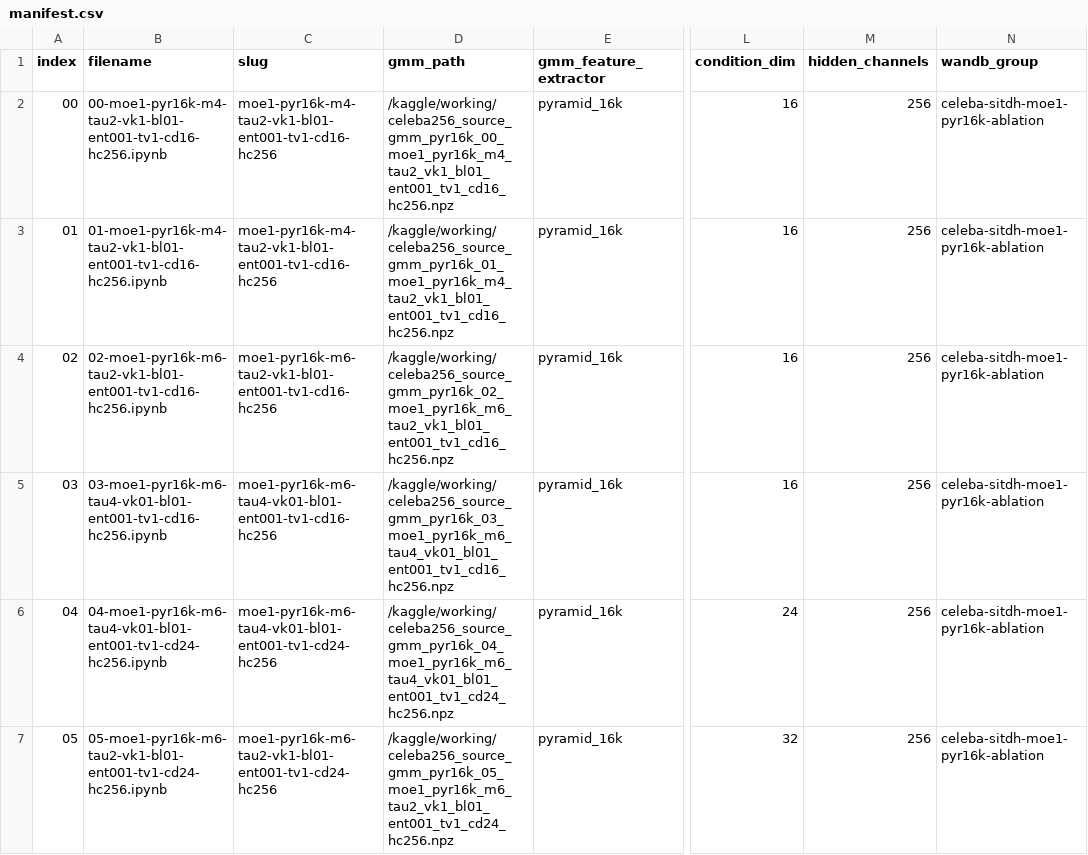
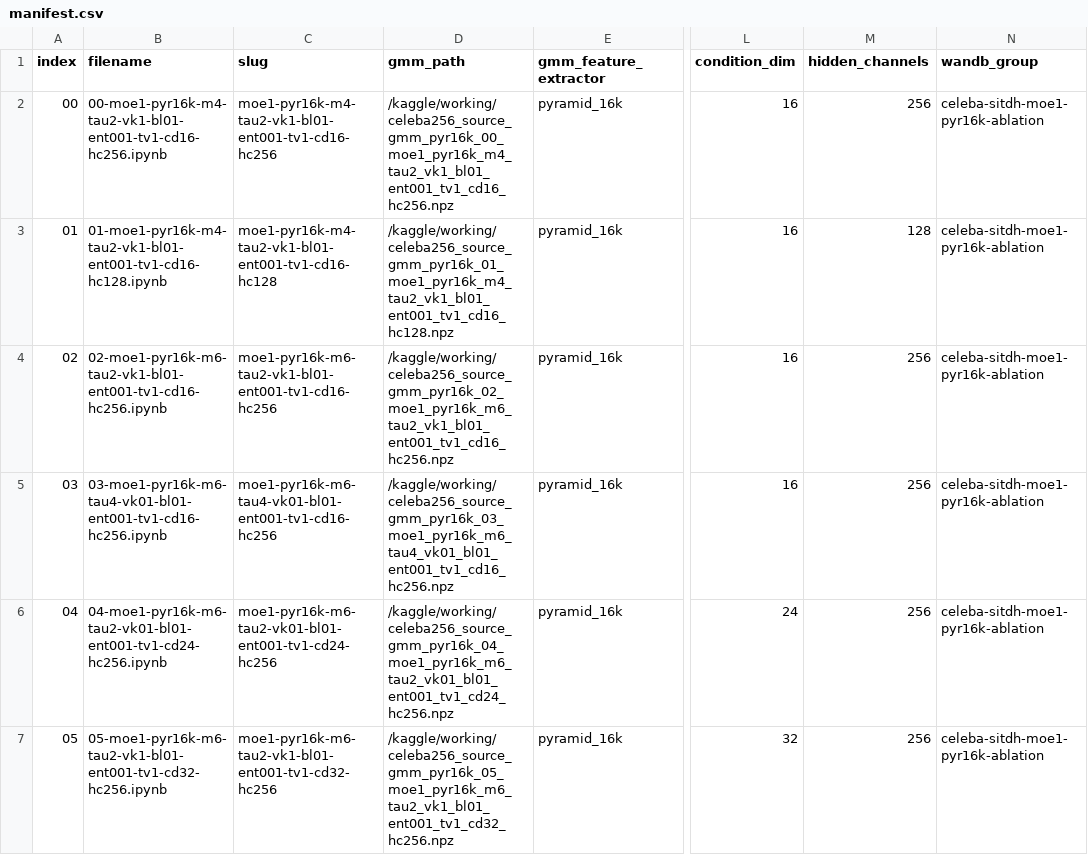
Before and after one commit to sontungkieu/RAE, a CSV file: generated_notebooks/sitdh_moe1_pyr16k/manifest.csv, drawn as a sheet; only a part is shown, gaps mark what is left out; the diff names each change by its address in the sheet, - before the commit and + after, or states it on an @@ line.

```diff
--- a/generated_notebooks/sitdh_moe1_pyr16k/manifest.csv
+++ b/generated_notebooks/sitdh_moe1_pyr16k/manifest.csv
-B3 (filename): 01-moe1-pyr16k-m4-tau2-vk1-bl01-ent001-tv1-cd16-hc256.ipynb
+B3 (filename): 01-moe1-pyr16k-m4-tau2-vk1-bl01-ent001-tv1-cd16-hc128.ipynb
-C3 (slug): moe1-pyr16k-m4-tau2-vk1-bl01-ent001-tv1-cd16-hc256
+C3 (slug): moe1-pyr16k-m4-tau2-vk1-bl01-ent001-tv1-cd16-hc128
-D3 (gmm_path): /kaggle/working/celeba256_source_gmm_pyr16k_01_moe1_pyr16k_m4_tau2_vk1_bl01_ent001_tv1_cd16_hc256.npz
+D3 (gmm_path): /kaggle/working/celeba256_source_gmm_pyr16k_01_moe1_pyr16k_m4_tau2_vk1_bl01_ent001_tv1_cd16_hc128.npz
-M3 (hidden_channels): 256
+M3 (hidden_channels): 128
-B6 (filename): 04-moe1-pyr16k-m6-tau4-vk01-bl01-ent001-tv1-cd24-hc256.ipynb
+B6 (filename): 04-moe1-pyr16k-m6-tau2-vk01-bl01-ent001-tv1-cd24-hc256.ipynb
-C6 (slug): moe1-pyr16k-m6-tau4-vk01-bl01-ent001-tv1-cd24-hc256
+C6 (slug): moe1-pyr16k-m6-tau2-vk01-bl01-ent001-tv1-cd24-hc256
-D6 (gmm_path): /kaggle/working/celeba256_source_gmm_pyr16k_04_moe1_pyr16k_m6_tau4_vk01_bl01_ent001_tv1_cd24_hc256.npz
+D6 (gmm_path): /kaggle/working/celeba256_source_gmm_pyr16k_04_moe1_pyr16k_m6_tau2_vk01_bl01_ent001_tv1_cd24_hc256.npz
-B7 (filename): 05-moe1-pyr16k-m6-tau2-vk1-bl01-ent001-tv1-cd24-hc256.ipynb
+B7 (filename): 05-moe1-pyr16k-m6-tau2-vk1-bl01-ent001-tv1-cd32-hc256.ipynb
-C7 (slug): moe1-pyr16k-m6-tau2-vk1-bl01-ent001-tv1-cd24-hc256
+C7 (slug): moe1-pyr16k-m6-tau2-vk1-bl01-ent001-tv1-cd32-hc256
-D7 (gmm_path): /kaggle/working/celeba256_source_gmm_pyr16k_05_moe1_pyr16k_m6_tau2_vk1_bl01_ent001_tv1_cd24_hc256.npz
+D7 (gmm_path): /kaggle/working/celeba256_source_gmm_pyr16k_05_moe1_pyr16k_m6_tau2_vk1_bl01_ent001_tv1_cd32_hc256.npz
```
Also changed, not shown: 5 other files.
